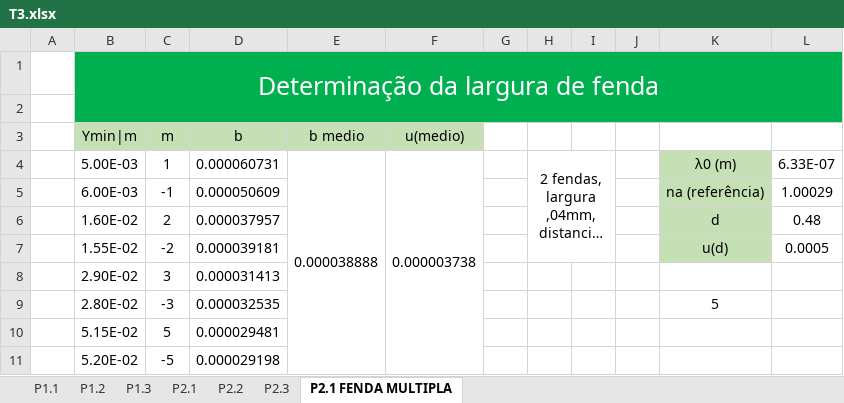
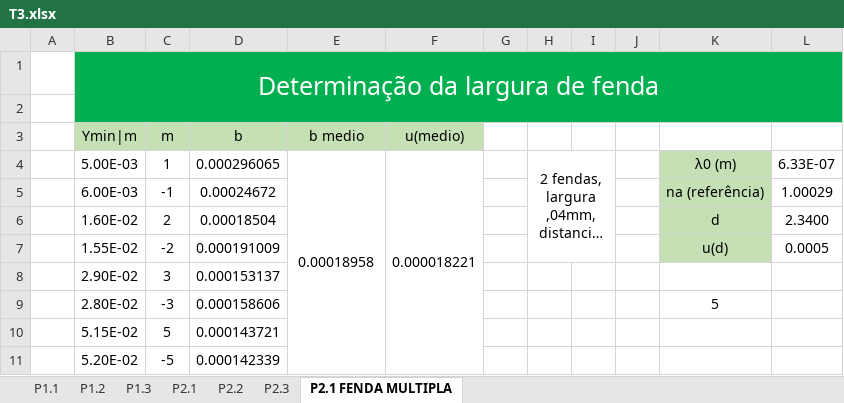
Before and after one commit to sergisousa/LABSFISICAIII, an Excel workbook: EXP 3/T3.xlsx, sheet P2.1 FENDA MULTIPLA, drawn as a sheet; long unchanged cells end in …; values as stored, in another font and other column widths than the file's, no borders; charts and pictures not drawn; the diff names each change by its address in the sheet, - before the commit and + after, or states it on an @@ line.

```diff
--- a/EXP 3/T3.xlsx (sheet P2.1 FENDA MULTIPLA)
+++ b/EXP 3/T3.xlsx (sheet P2.1 FENDA MULTIPLA)
-D4 (b): 0.000060731
+D4 (b): 0.000296065
-E4 (b medio): 0.000038888
+E4 (b medio): 0.00018958
-F4 (u(medio)): 0.000003738
+F4 (u(medio)): 0.000018221
-D5 (b): 0.000050609
+D5 (b): 0.00024672
-D6 (b): 0.000037957
+D6 (b): 0.00018504
-L6: 0.48
+L6: 2.3400
-D7 (b): 0.000039181
+D7 (b): 0.000191009
-D8 (b): 0.000031413
+D8 (b): 0.000153137
-D9 (b): 0.000032535
+D9 (b): 0.000158606
-D10 (b): 0.000029481
+D10 (b): 0.000143721
-D11 (b): 0.000029198
+D11 (b): 0.000142339
```
Also changed, not shown: sheet P1.2, sheet P2.1, sheet P1.1, sheet P2.2, formulas that keep their value, charts or pictures, 35 other files.
